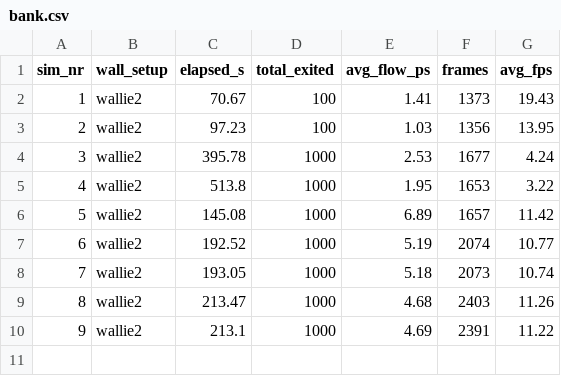
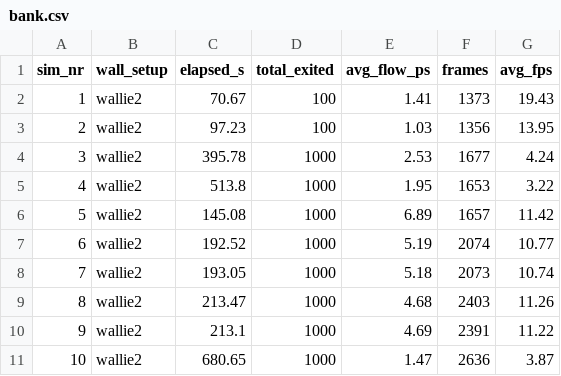
Before and after one commit to stud-diniz/crowdproject, a CSV file: bank.csv, drawn as a sheet.

```diff
--- a/bank.csv
+++ b/bank.csv
@@ -10 +10,2 @@ sim_nr,wall_setup,elapsed_s,total_exited,avg_flow_ps,frames,avg_fps
 9,wallie2,213.1,1000,4.69,2391,11.22
+10,wallie2,680.65,1000,1.47,2636,3.87
```
Also changed, not shown: 1 other file.
